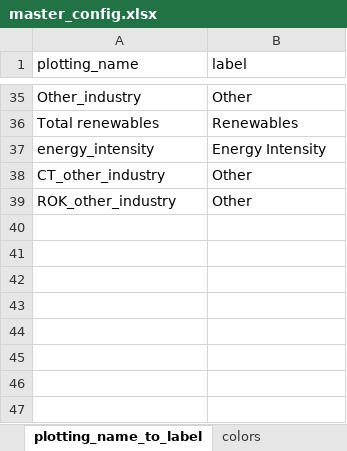
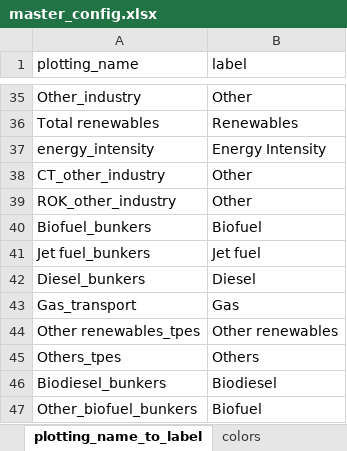
Before and after one commit to asia-pacific-energy-research-centre/9th_edition_visualisation, an Excel workbook: config/master_config.xlsx, sheet plotting_name_to_label, drawn as a sheet; only a part is shown, gaps mark what is left out; values as stored, in another font and other column widths than the file's, no borders; charts and pictures not drawn; the diff names each change by its address in the sheet, - before the commit and + after, or states it on an @@ line.

```diff
--- a/config/master_config.xlsx (sheet plotting_name_to_label)
+++ b/config/master_config.xlsx (sheet plotting_name_to_label)
+row 40: Biofuel_bunkers | Biofuel
+row 41: Jet fuel_bunkers | Jet fuel
+row 42: Diesel_bunkers | Diesel
+row 43: Gas_transport | Gas
+row 44: Other renewables_tpes | Other renewables
+row 45: Others_tpes | Others
+row 46: Biodiesel_bunkers | Biodiesel
+row 47: Other_biofuel_bunkers | Biofuel
```
Also changed, not shown: sheet two_dimensional_plots, sheet fuels_plotting, sheet emissions_fuels_plotting, sheet colors, sheet plotting_specifications, charts or pictures, 5 other files.
